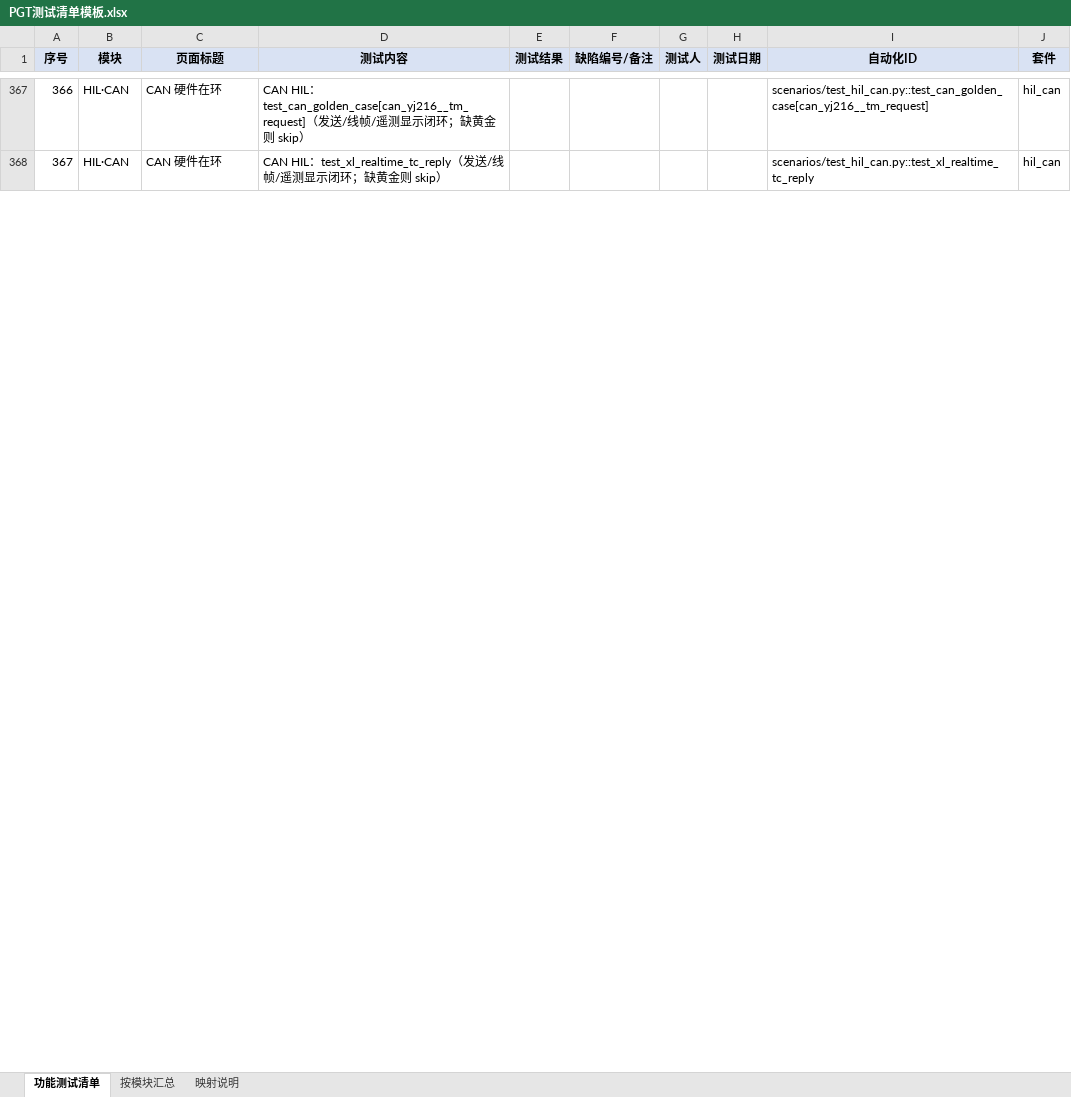
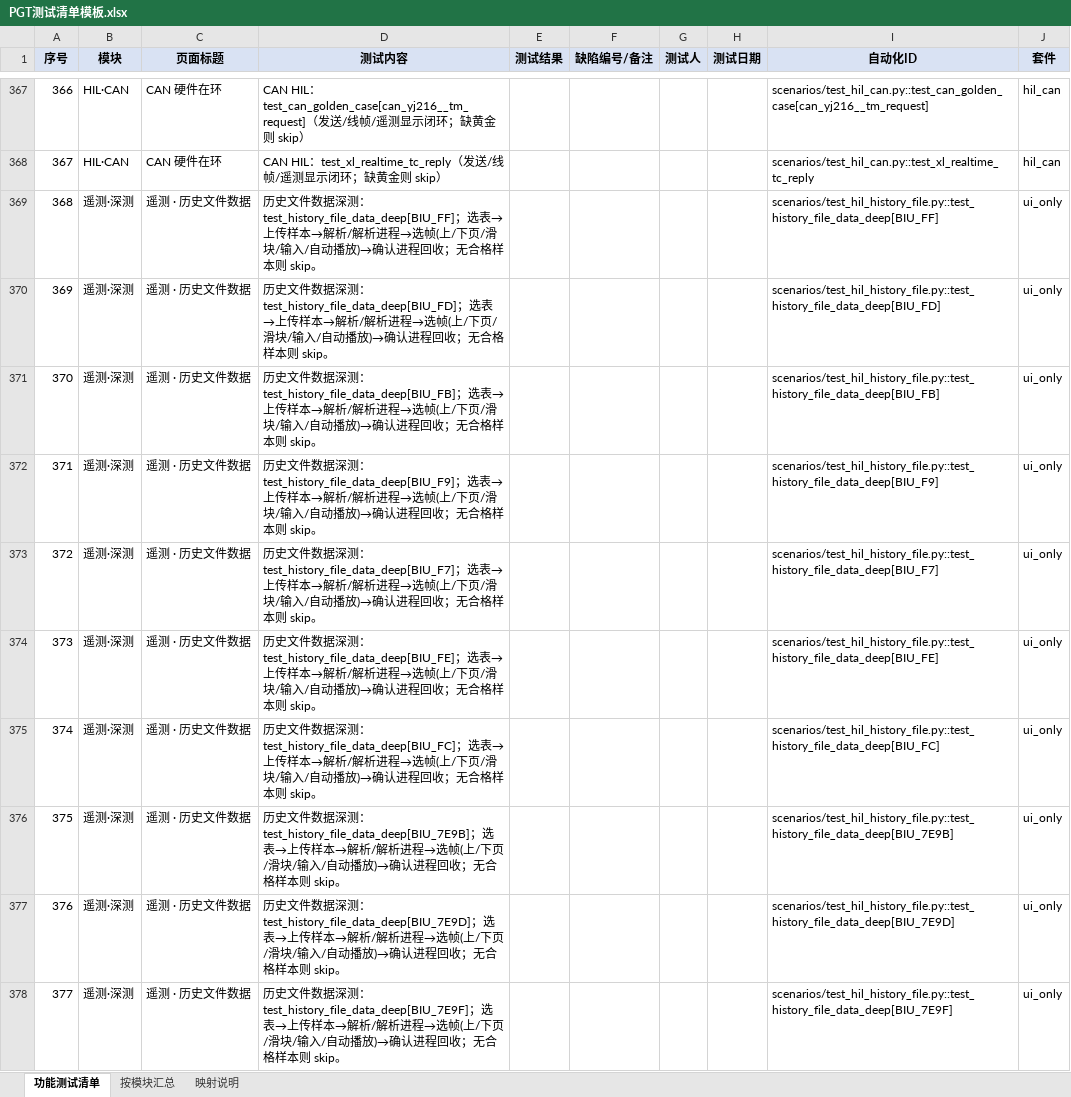
Before and after one commit to ruanyubiao/RuoYi-Vue3-FastAPI, an Excel workbook: doc/PGT测试清单模板.xlsx, sheet 功能测试清单, drawn as a sheet; only a part is shown, gaps mark what is left out; values as stored, in another font and other column widths than the file's, no borders; the diff covers the shown part only; the diff names each change by its address in the sheet, - before the commit and + after, or states it on an @@ line.

Commit message:
历史文件数据  和 历史文件曲线  的 自动化测试

```diff
--- a/doc/PGT测试清单模板.xlsx (sheet 功能测试清单)
+++ b/doc/PGT测试清单模板.xlsx (sheet 功能测试清单)
+row 369: 368 | 遥测·深测 | 遥测 · 历史文件数据 | 历史文件数据深测：test_history_file_data_deep[BIU_FF]；选表→上传样本→解析/解析进程→选帧(上/下页/滑块/输入/自动播放)→确认进程回收；无合格样本则 skip。 |  |  |  |  | scenarios/test_hil_history_file.py::test_history_file_data_deep[BIU_FF] | ui_only
+row 370: 369 | 遥测·深测 | 遥测 · 历史文件数据 | 历史文件数据深测：test_history_file_data_deep[BIU_FD]；选表→上传样本→解析/解析进程→选帧(上/下页/滑块/输入/自动播放)→确认进程回收；无合格样本则 skip。 |  |  |  |  | scenarios/test_hil_history_file.py::test_history_file_data_deep[BIU_FD] | ui_only
+row 371: 370 | 遥测·深测 | 遥测 · 历史文件数据 | 历史文件数据深测：test_history_file_data_deep[BIU_FB]；选表→上传样本→解析/解析进程→选帧(上/下页/滑块/输入/自动播放)→确认进程回收；无合格样本则 skip。 |  |  |  |  | scenarios/test_hil_history_file.py::test_history_file_data_deep[BIU_FB] | ui_only
+row 372: 371 | 遥测·深测 | 遥测 · 历史文件数据 | 历史文件数据深测：test_history_file_data_deep[BIU_F9]；选表→上传样本→解析/解析进程→选帧(上/下页/滑块/输入/自动播放)→确认进程回收；无合格样本则 skip。 |  |  |  |  | scenarios/test_hil_history_file.py::test_history_file_data_deep[BIU_F9] | ui_only
+row 373: 372 | 遥测·深测 | 遥测 · 历史文件数据 | 历史文件数据深测：test_history_file_data_deep[BIU_F7]；选表→上传样本→解析/解析进程→选帧(上/下页/滑块/输入/自动播放)→确认进程回收；无合格样本则 skip。 |  |  |  |  | scenarios/test_hil_history_file.py::test_history_file_data_deep[BIU_F7] | ui_only
+row 374: 373 | 遥测·深测 | 遥测 · 历史文件数据 | 历史文件数据深测：test_history_file_data_deep[BIU_FE]；选表→上传样本→解析/解析进程→选帧(上/下页/滑块/输入/自动播放)→确认进程回收；无合格样本则 skip。 |  |  |  |  | scenarios/test_hil_history_file.py::test_history_file_data_deep[BIU_FE] | ui_only
+row 375: 374 | 遥测·深测 | 遥测 · 历史文件数据 | 历史文件数据深测：test_history_file_data_deep[BIU_FC]；选表→上传样本→解析/解析进程→选帧(上/下页/滑块/输入/自动播放)→确认进程回收；无合格样本则 skip。 |  |  |  |  | scenarios/test_hil_history_file.py::test_history_file_data_deep[BIU_FC] | ui_only
+row 376: 375 | 遥测·深测 | 遥测 · 历史文件数据 | 历史文件数据深测：test_history_file_data_deep[BIU_7E9B]；选表→上传样本→解析/解析进程→选帧(上/下页/滑块/输入/自动播放)→确认进程回收；无合格样本则 skip。 |  |  |  |  | scenarios/test_hil_history_file.py::test_history_file_data_deep[BIU_7E9B] | ui_only
+row 377: 376 | 遥测·深测 | 遥测 · 历史文件数据 | 历史文件数据深测：test_history_file_data_deep[BIU_7E9D]；选表→上传样本→解析/解析进程→选帧(上/下页/滑块/输入/自动播放)→确认进程回收；无合格样本则 skip。 |  |  |  |  | scenarios/test_hil_history_file.py::test_history_file_data_deep[BIU_7E9D] | ui_only
+row 378: 377 | 遥测·深测 | 遥测 · 历史文件数据 | 历史文件数据深测：test_history_file_data_deep[BIU_7E9F]；选表→上传样本→解析/解析进程→选帧(上/下页/滑块/输入/自动播放)→确认进程回收；无合格样本则 skip。 |  |  |  |  | scenarios/test_hil_history_file.py::test_history_file_data_deep[BIU_7E9F] | ui_only
```
Also changed, not shown: 48 added rows and row numbers in column A elsewhere in this sheet, sheet 按模块汇总, 15 other files.
